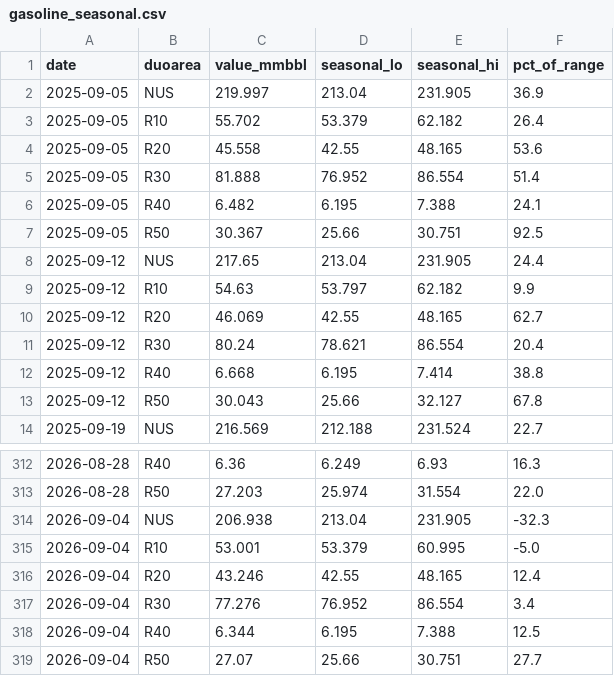
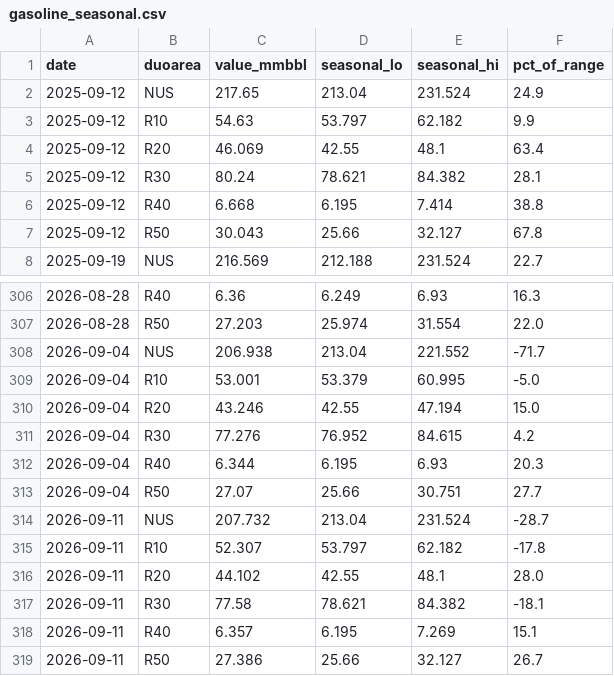
Before and after one commit to DataVizHonduran/boquin.github.io, a CSV file: reports/petroleum-stocks/data/gasoline_seasonal.csv, drawn as a sheet; only a part is shown, gaps mark what is left out.

```diff
--- a/reports/petroleum-stocks/data/gasoline_seasonal.csv
+++ b/reports/petroleum-stocks/data/gasoline_seasonal.csv
@@ -1,12 +1,6 @@
 date,duoarea,value_mmbbl,seasonal_lo,seasonal_hi,pct_of_range
-2025-09-05,NUS,219.997,213.04,231.905,36.9
-2025-09-05,R10,55.702,53.379,62.182,26.4
-2025-09-05,R20,45.558,42.55,48.165,53.6
-2025-09-05,R30,81.888,76.952,86.554,51.4
-2025-09-05,R40,6.482,6.195,7.388,24.1
-2025-09-05,R50,30.367,25.66,30.751,92.5
-2025-09-12,NUS,217.65,213.04,231.905,24.4
+2025-09-12,NUS,217.65,213.04,231.524,24.9
 2025-09-12,R10,54.63,53.797,62.182,9.9
-2025-09-12,R20,46.069,42.55,48.165,62.7
-2025-09-12,R30,80.24,78.621,86.554,20.4
+2025-09-12,R20,46.069,42.55,48.1,63.4
+2025-09-12,R30,80.24,78.621,84.382,28.1
 2025-09-12,R40,6.668,6.195,7.414,38.8
@@ -313,7 +307,13 @@ date,duoarea,value_mmbbl,seasonal_lo,seasonal_hi,pct_of_range
 2026-08-28,R50,27.203,25.974,31.554,22.0
-2026-09-04,NUS,206.938,213.04,231.905,-32.3
+2026-09-04,NUS,206.938,213.04,221.552,-71.7
 2026-09-04,R10,53.001,53.379,60.995,-5.0
-2026-09-04,R20,43.246,42.55,48.165,12.4
-2026-09-04,R30,77.276,76.952,86.554,3.4
-2026-09-04,R40,6.344,6.195,7.388,12.5
+2026-09-04,R20,43.246,42.55,47.194,15.0
+2026-09-04,R30,77.276,76.952,84.615,4.2
+2026-09-04,R40,6.344,6.195,6.93,20.3
 2026-09-04,R50,27.07,25.66,30.751,27.7
+2026-09-11,NUS,207.732,213.04,231.524,-28.7
+2026-09-11,R10,52.307,53.797,62.182,-17.8
+2026-09-11,R20,44.102,42.55,48.1,28.0
+2026-09-11,R30,77.58,78.621,84.382,-18.1
+2026-09-11,R40,6.357,6.195,7.269,15.1
+2026-09-11,R50,27.386,25.66,32.127,26.7
```
Also changed, not shown: reports/petroleum-stocks/data/crude_raw.csv, reports/petroleum-stocks/data/crude_seasonal.csv, 7 other files.
